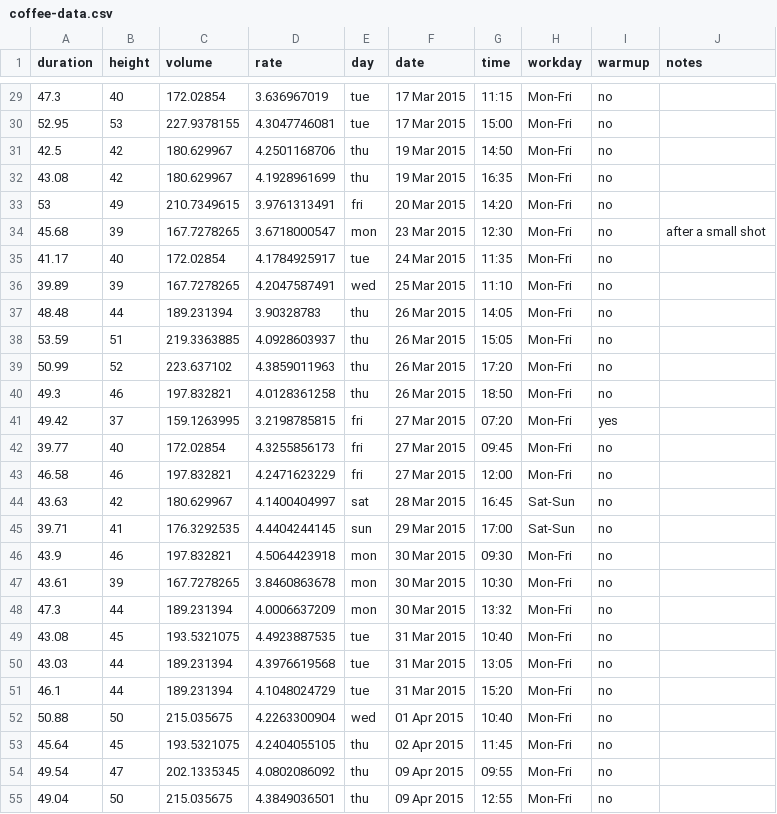
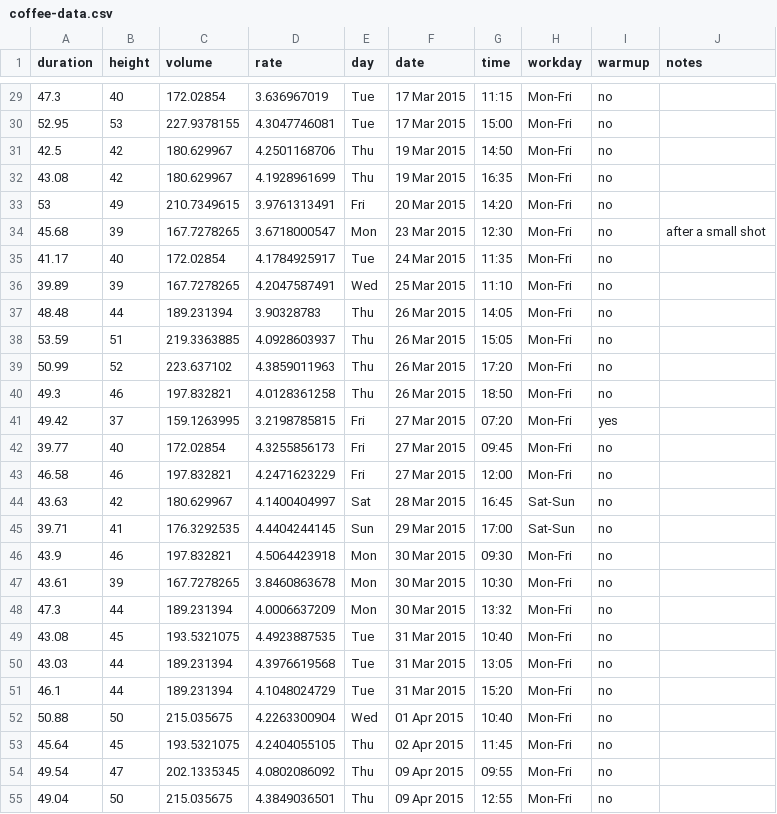
Before and after one commit to scevans/coffee-data, a CSV file: coffee-data.csv, drawn as a sheet; only a part is shown, gaps mark what is left out; the diff covers the shown part only.

```diff
--- a/coffee-data.csv
+++ b/coffee-data.csv
@@ -29,27 +29,27 @@ duration,height,volume,rate,day,date,time,workday,warmup,notes
-47.3,40,172.02854,3.636967019,tue,17 Mar 2015,11:15,Mon-Fri,no,
-52.95,53,227.9378155,4.3047746081,tue,17 Mar 2015,15:00,Mon-Fri,no,
-42.5,42,180.629967,4.2501168706,thu,19 Mar 2015,14:50,Mon-Fri,no,
-43.08,42,180.629967,4.1928961699,thu,19 Mar 2015,16:35,Mon-Fri,no,
-53,49,210.7349615,3.9761313491,fri,20 Mar 2015,14:20,Mon-Fri,no,
-45.68,39,167.7278265,3.6718000547,mon,23 Mar 2015,12:30,Mon-Fri,no,after a small shot
-41.17,40,172.02854,4.1784925917,tue,24 Mar 2015,11:35,Mon-Fri,no,
-39.89,39,167.7278265,4.2047587491,wed,25 Mar 2015,11:10,Mon-Fri,no,
-48.48,44,189.231394,3.90328783,thu,26 Mar 2015,14:05,Mon-Fri,no,
-53.59,51,219.3363885,4.0928603937,thu,26 Mar 2015,15:05,Mon-Fri,no,
-50.99,52,223.637102,4.3859011963,thu,26 Mar 2015,17:20,Mon-Fri,no,
-49.3,46,197.832821,4.0128361258,thu,26 Mar 2015,18:50,Mon-Fri,no,
-49.42,37,159.1263995,3.2198785815,fri,27 Mar 2015,07:20,Mon-Fri,yes,
-39.77,40,172.02854,4.3255856173,fri,27 Mar 2015,09:45,Mon-Fri,no,
-46.58,46,197.832821,4.2471623229,fri,27 Mar 2015,12:00,Mon-Fri,no,
-43.63,42,180.629967,4.1400404997,sat,28 Mar 2015,16:45,Sat-Sun,no,
-39.71,41,176.3292535,4.4404244145,sun,29 Mar 2015,17:00,Sat-Sun,no,
-43.9,46,197.832821,4.5064423918,mon,30 Mar 2015,09:30,Mon-Fri,no,
-43.61,39,167.7278265,3.8460863678,mon,30 Mar 2015,10:30,Mon-Fri,no,
-47.3,44,189.231394,4.0006637209,mon,30 Mar 2015,13:32,Mon-Fri,no,
-43.08,45,193.5321075,4.4923887535,tue,31 Mar 2015,10:40,Mon-Fri,no,
-43.03,44,189.231394,4.3976619568,tue,31 Mar 2015,13:05,Mon-Fri,no,
-46.1,44,189.231394,4.1048024729,tue,31 Mar 2015,15:20,Mon-Fri,no,
-50.88,50,215.035675,4.2263300904,wed,01 Apr 2015,10:40,Mon-Fri,no,
-45.64,45,193.5321075,4.2404055105,thu,02 Apr 2015,11:45,Mon-Fri,no,
-49.54,47,202.1335345,4.0802086092,thu,09 Apr 2015,09:55,Mon-Fri,no,
-49.04,50,215.035675,4.3849036501,thu,09 Apr 2015,12:55,Mon-Fri,no,
+47.3,40,172.02854,3.636967019,Tue,17 Mar 2015,11:15,Mon-Fri,no,
+52.95,53,227.9378155,4.3047746081,Tue,17 Mar 2015,15:00,Mon-Fri,no,
+42.5,42,180.629967,4.2501168706,Thu,19 Mar 2015,14:50,Mon-Fri,no,
+43.08,42,180.629967,4.1928961699,Thu,19 Mar 2015,16:35,Mon-Fri,no,
+53,49,210.7349615,3.9761313491,Fri,20 Mar 2015,14:20,Mon-Fri,no,
+45.68,39,167.7278265,3.6718000547,Mon,23 Mar 2015,12:30,Mon-Fri,no,after a small shot
+41.17,40,172.02854,4.1784925917,Tue,24 Mar 2015,11:35,Mon-Fri,no,
+39.89,39,167.7278265,4.2047587491,Wed,25 Mar 2015,11:10,Mon-Fri,no,
+48.48,44,189.231394,3.90328783,Thu,26 Mar 2015,14:05,Mon-Fri,no,
+53.59,51,219.3363885,4.0928603937,Thu,26 Mar 2015,15:05,Mon-Fri,no,
+50.99,52,223.637102,4.3859011963,Thu,26 Mar 2015,17:20,Mon-Fri,no,
+49.3,46,197.832821,4.0128361258,Thu,26 Mar 2015,18:50,Mon-Fri,no,
+49.42,37,159.1263995,3.2198785815,Fri,27 Mar 2015,07:20,Mon-Fri,yes,
+39.77,40,172.02854,4.3255856173,Fri,27 Mar 2015,09:45,Mon-Fri,no,
+46.58,46,197.832821,4.2471623229,Fri,27 Mar 2015,12:00,Mon-Fri,no,
+43.63,42,180.629967,4.1400404997,Sat,28 Mar 2015,16:45,Sat-Sun,no,
+39.71,41,176.3292535,4.4404244145,Sun,29 Mar 2015,17:00,Sat-Sun,no,
+43.9,46,197.832821,4.5064423918,Mon,30 Mar 2015,09:30,Mon-Fri,no,
+43.61,39,167.7278265,3.8460863678,Mon,30 Mar 2015,10:30,Mon-Fri,no,
+47.3,44,189.231394,4.0006637209,Mon,30 Mar 2015,13:32,Mon-Fri,no,
+43.08,45,193.5321075,4.4923887535,Tue,31 Mar 2015,10:40,Mon-Fri,no,
+43.03,44,189.231394,4.3976619568,Tue,31 Mar 2015,13:05,Mon-Fri,no,
+46.1,44,189.231394,4.1048024729,Tue,31 Mar 2015,15:20,Mon-Fri,no,
+50.88,50,215.035675,4.2263300904,Wed,01 Apr 2015,10:40,Mon-Fri,no,
+45.64,45,193.5321075,4.2404055105,Thu,02 Apr 2015,11:45,Mon-Fri,no,
+49.54,47,202.1335345,4.0802086092,Thu,09 Apr 2015,09:55,Mon-Fri,no,
+49.04,50,215.035675,4.3849036501,Thu,09 Apr 2015,12:55,Mon-Fri,no,
```
Also changed, not shown: 2 added rows and 53 edited cells elsewhere in this file, 6 other files.
